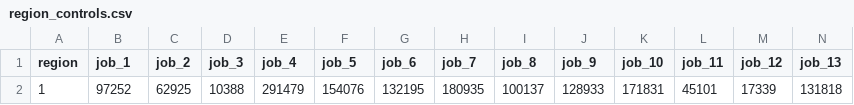
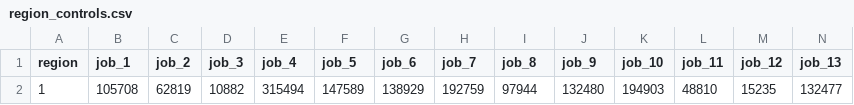
Before and after one commit to SANDAG/Population-Sim, a CSV file: 2. Implementation/data/region_controls.csv, drawn as a sheet; only a part is shown; removed rows and columns are numbered as before the commit, all else as after; rows hold the shown columns only; the diff names each change by its address in the sheet, - before the commit and + after, or states it on an @@ line.

```diff
--- a/2. Implementation/data/region_controls.csv
+++ b/2. Implementation/data/region_controls.csv
-row 2: 1 | 97252 | 62925 | 10388 | 291479 | 154076 | 132195 | 180935 | 100137 | 128933 | 171831 | 45101 | 17339 | 131818
+row 2: 1 | 105708 | 62819 | 10882 | 315494 | 147589 | 138929 | 192759 | 97944 | 132480 | 194903 | 48810 | 15235 | 132477
```
Also changed, not shown: 2 other files.
